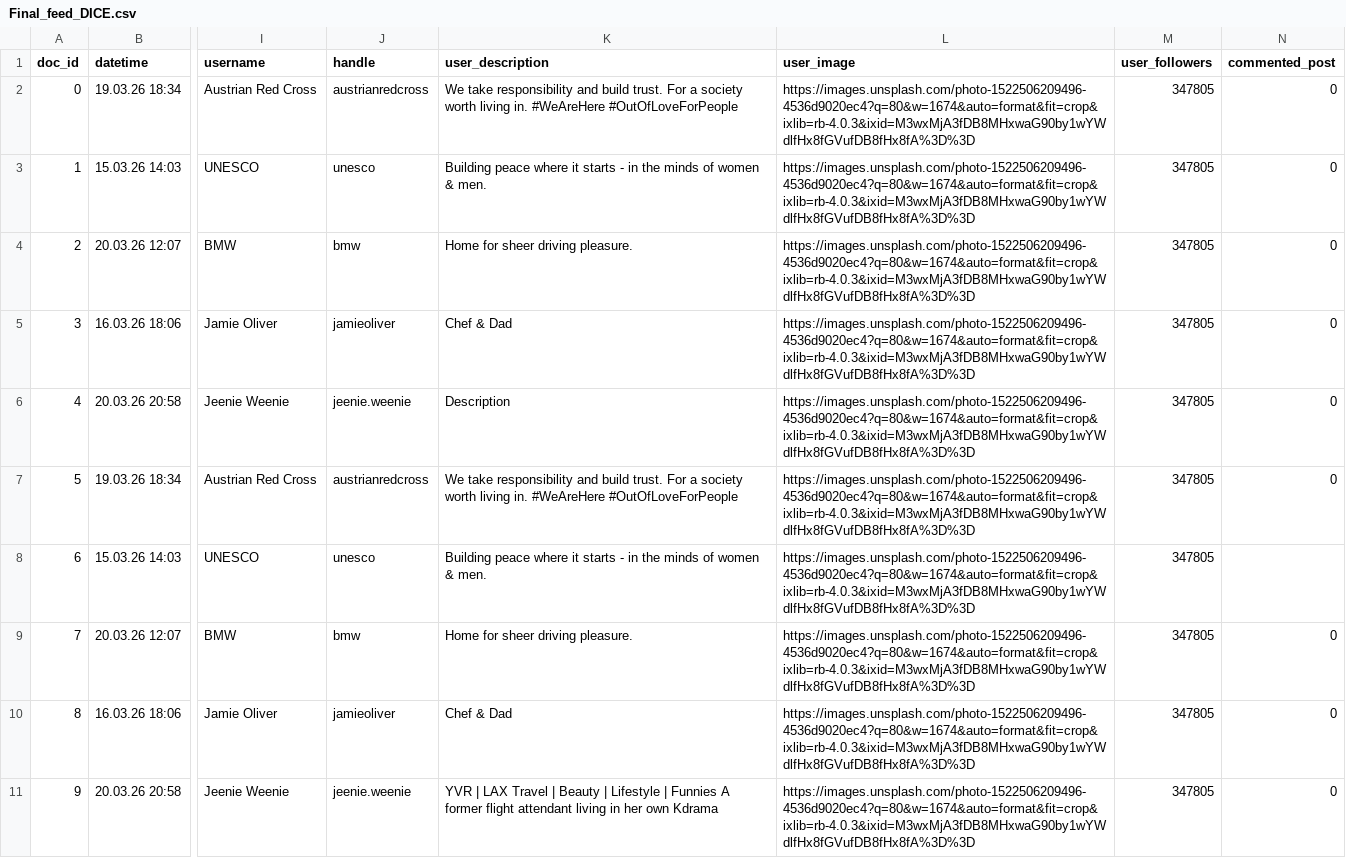
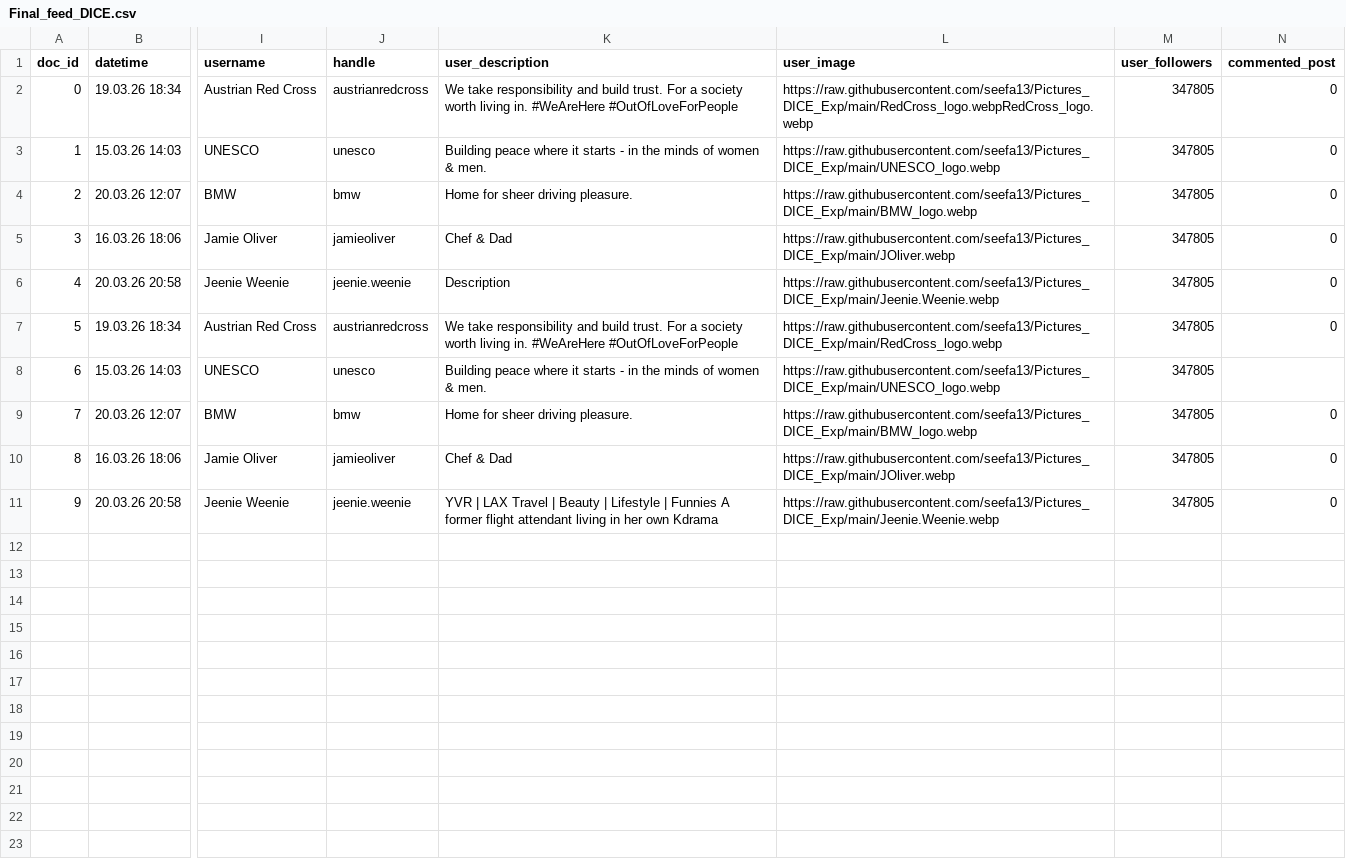
Before and after one commit to seefa13/Pictures_DICE_Exp, a CSV file: Final_feed_DICE.csv, drawn as a sheet; only a part is shown, gaps mark what is left out; the diff names each change by its address in the sheet, - before the commit and + after, or states it on an @@ line.

Commit message:
Adding profile pictures

```diff
--- a/Final_feed_DICE.csv
+++ b/Final_feed_DICE.csv
-L2 (user_image): https://images.unsplash.com/photo-1522506209496-4536d9020ec4?q=80&w=1674&auto=format&fit=crop&ixlib=rb-4.0.3&ixid=M3wxMjA3fDB8MHxwaG90by1wYWdlfHx8fGVufDB8fHx8fA%3D%3D
+L2 (user_image): https://raw.githubusercontent.com/seefa13/Pictures_DICE_Exp/main/RedCross_logo.webpRedCross_logo.webp
-L3 (user_image): https://images.unsplash.com/photo-1522506209496-4536d9020ec4?q=80&w=1674&auto=format&fit=crop&ixlib=rb-4.0.3&ixid=M3wxMjA3fDB8MHxwaG90by1wYWdlfHx8fGVufDB8fHx8fA%3D%3D
+L3 (user_image): https://raw.githubusercontent.com/seefa13/Pictures_DICE_Exp/main/UNESCO_logo.webp
-L4 (user_image): https://images.unsplash.com/photo-1522506209496-4536d9020ec4?q=80&w=1674&auto=format&fit=crop&ixlib=rb-4.0.3&ixid=M3wxMjA3fDB8MHxwaG90by1wYWdlfHx8fGVufDB8fHx8fA%3D%3D
+L4 (user_image): https://raw.githubusercontent.com/seefa13/Pictures_DICE_Exp/main/BMW_logo.webp
-L5 (user_image): https://images.unsplash.com/photo-1522506209496-4536d9020ec4?q=80&w=1674&auto=format&fit=crop&ixlib=rb-4.0.3&ixid=M3wxMjA3fDB8MHxwaG90by1wYWdlfHx8fGVufDB8fHx8fA%3D%3D
+L5 (user_image): https://raw.githubusercontent.com/seefa13/Pictures_DICE_Exp/main/JOliver.webp
-L6 (user_image): https://images.unsplash.com/photo-1522506209496-4536d9020ec4?q=80&w=1674&auto=format&fit=crop&ixlib=rb-4.0.3&ixid=M3wxMjA3fDB8MHxwaG90by1wYWdlfHx8fGVufDB8fHx8fA%3D%3D
+L6 (user_image): https://raw.githubusercontent.com/seefa13/Pictures_DICE_Exp/main/Jeenie.Weenie.webp
-L7 (user_image): https://images.unsplash.com/photo-1522506209496-4536d9020ec4?q=80&w=1674&auto=format&fit=crop&ixlib=rb-4.0.3&ixid=M3wxMjA3fDB8MHxwaG90by1wYWdlfHx8fGVufDB8fHx8fA%3D%3D
+L7 (user_image): https://raw.githubusercontent.com/seefa13/Pictures_DICE_Exp/main/RedCross_logo.webp
-L8 (user_image): https://images.unsplash.com/photo-1522506209496-4536d9020ec4?q=80&w=1674&auto=format&fit=crop&ixlib=rb-4.0.3&ixid=M3wxMjA3fDB8MHxwaG90by1wYWdlfHx8fGVufDB8fHx8fA%3D%3D
+L8 (user_image): https://raw.githubusercontent.com/seefa13/Pictures_DICE_Exp/main/UNESCO_logo.webp
-L9 (user_image): https://images.unsplash.com/photo-1522506209496-4536d9020ec4?q=80&w=1674&auto=format&fit=crop&ixlib=rb-4.0.3&ixid=M3wxMjA3fDB8MHxwaG90by1wYWdlfHx8fGVufDB8fHx8fA%3D%3D
+L9 (user_image): https://raw.githubusercontent.com/seefa13/Pictures_DICE_Exp/main/BMW_logo.webp
-L10 (user_image): https://images.unsplash.com/photo-1522506209496-4536d9020ec4?q=80&w=1674&auto=format&fit=crop&ixlib=rb-4.0.3&ixid=M3wxMjA3fDB8MHxwaG90by1wYWdlfHx8fGVufDB8fHx8fA%3D%3D
+L10 (user_image): https://raw.githubusercontent.com/seefa13/Pictures_DICE_Exp/main/JOliver.webp
-L11 (user_image): https://images.unsplash.com/photo-1522506209496-4536d9020ec4?q=80&w=1674&auto=format&fit=crop&ixlib=rb-4.0.3&ixid=M3wxMjA3fDB8MHxwaG90by1wYWdlfHx8fGVufDB8fHx8fA%3D%3D
+L11 (user_image): https://raw.githubusercontent.com/seefa13/Pictures_DICE_Exp/main/Jeenie.Weenie.webp
```
